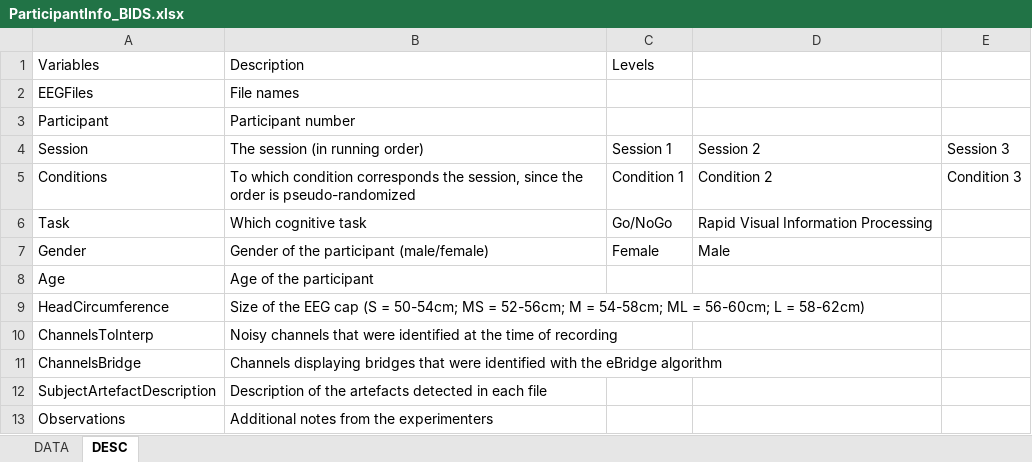
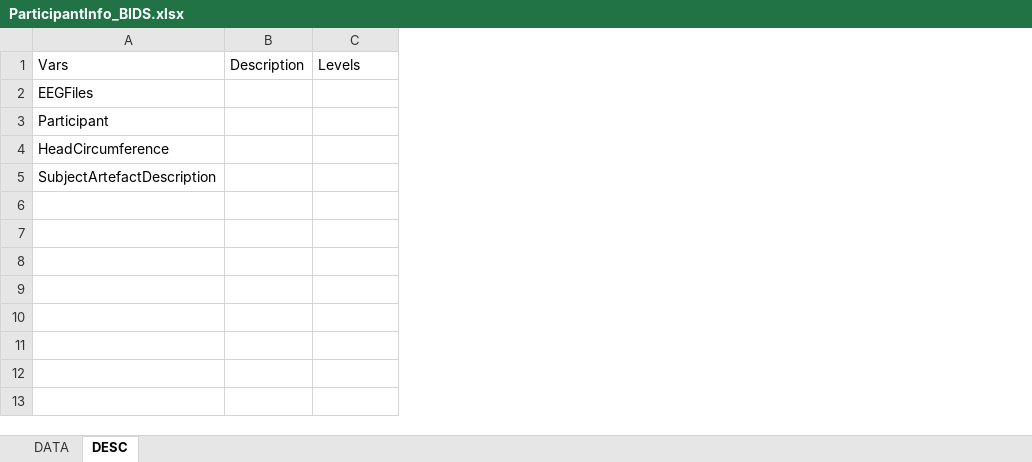
Before and after one commit to CorentinWicht/autoBIDS, an Excel workbook: ParticipantInfo_BIDS.xlsx, sheet DESC, drawn as a sheet; values as stored, in another font and other column widths than the file's, no borders; removed rows and columns are numbered as before the commit, all else as after; the diff names each change by its address in the sheet, - before the commit and + after, or states it on an @@ line.

Commit message:
Major patch
Changes to how the participant and events excel files are dealt with

```diff
--- a/ParticipantInfo_BIDS.xlsx (sheet DESC)
+++ b/ParticipantInfo_BIDS.xlsx (sheet DESC)
-column B, rows 1-3: Description | File names | Participant number; row 9: Size of the EEG cap (S = 50-54cm; MS = 52-56cm; M = 54-58cm; ML = 56-60cm; L = 58-62cm); row 12: Description of the artefacts detected in each file
+column B, row 1: Description
-column D, empty
-column E, empty
-A1: Variables
+A1: Vars
-row 4: Session | The session (in running order) | Session 1 | Session 2 | Session 3
-row 5: Conditions | To which condition corresponds the session, since the order is pseudo-randomized | Condition 1 | Condition 2 | Condition 3
-row 6: Task | Which cognitive task | Go/NoGo | Rapid Visual Information Processing
-row 7: Gender | Gender of the participant (male/female) | Female | Male
-row 8: Age | Age of the participant
-row 10: ChannelsToInterp | Noisy channels that were identified at the time of recording
-row 11: ChannelsBridge | Channels displaying bridges that were identified with the eBridge algorithm
-row 13: Observations | Additional notes from the experimenters
```
Also changed, not shown: sheet DATA, Events_BIDS.xlsx, 1 other file.
